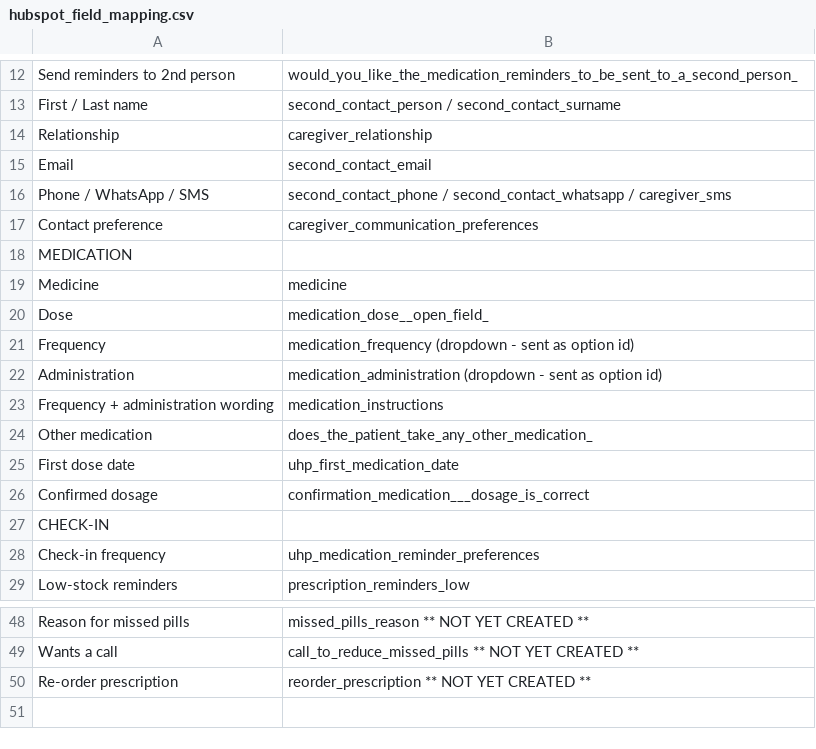
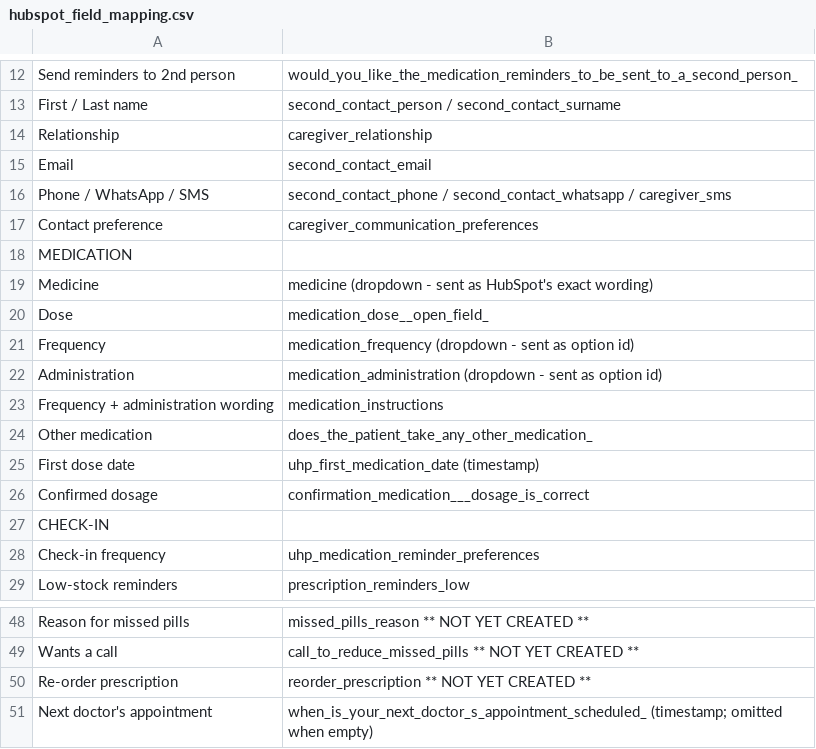
Before and after one commit to Dolat-Hamza/hplus-squarespace-embeds, a CSV file: hubspot_field_mapping.csv, drawn as a sheet; only a part is shown, gaps mark what is left out.

Commit message:
Two more mapping bugs found in full audit: Medicine dropdown needed HubSpot's exact option wording, and the appointment date property was being sent the string 'false'; all 41 registration fields now validate against their HubSpot property types

```diff
--- a/hubspot_field_mapping.csv
+++ b/hubspot_field_mapping.csv
@@ -18,3 +18,3 @@ Contact preference,caregiver_communication_preferences
 MEDICATION,
-Medicine,medicine
+Medicine,medicine  (dropdown - sent as HubSpot's exact wording)
 Dose,medication_dose__open_field_
@@ -24,3 +24,3 @@ Frequency + administration wording,medication_instructions
 Other medication,does_the_patient_take_any_other_medication_
-First dose date,uhp_first_medication_date
+First dose date,uhp_first_medication_date  (timestamp)
 Confirmed dosage,confirmation_medication___dosage_is_correct
@@ -50 +50,2 @@ Wants a call,call_to_reduce_missed_pills ** NOT YET CREATED **
 Re-order prescription,reorder_prescription      ** NOT YET CREATED **
+Next doctor's appointment,when_is_your_next_doctor_s_appointment_scheduled_  (timestamp; omitted when empty)
```
Also changed, not shown: 2 other files.
